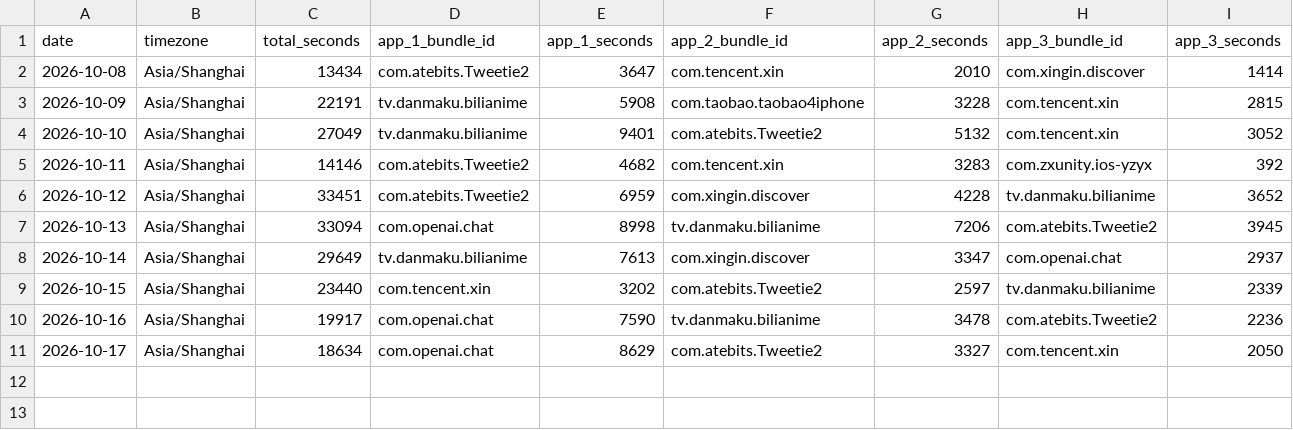
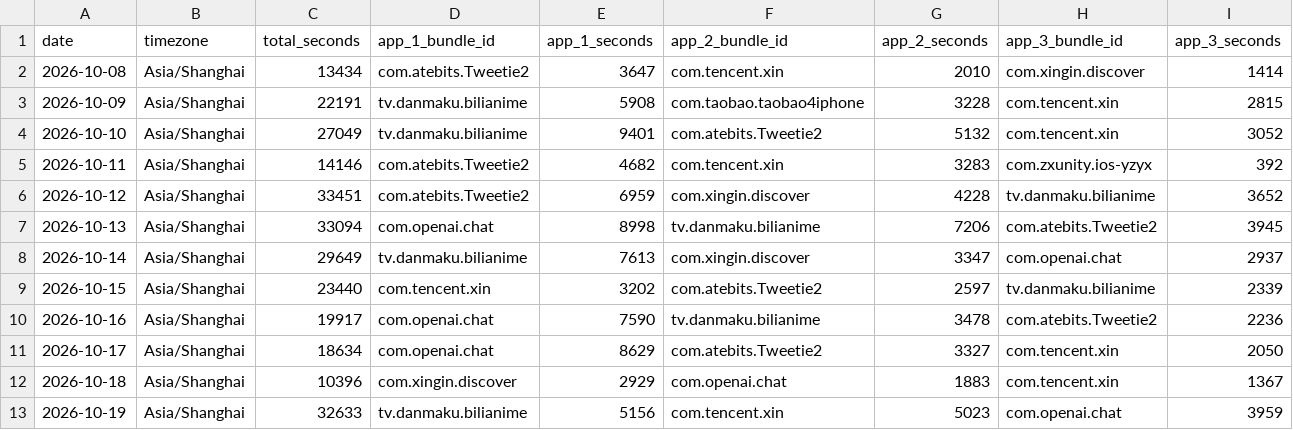
Before and after one commit to stacklix/storage, a CSV file: data/screen-time/2026.csv, drawn as a sheet; only a part is shown; rows hold the shown columns only; the diff names each change by its address in the sheet, - before the commit and + after, or states it on an @@ line.

Commit message:
Update screen-time: 2026-10-18 ~ 2026-10-19
Add missing dates: 2026-10-18, 2026-10-19

```diff
--- a/data/screen-time/2026.csv
+++ b/data/screen-time/2026.csv
+row 12: 2026-10-18 | Asia/Shanghai | 10396 | com.xingin.discover | 2929 | com.openai.chat | 1883 | com.tencent.xin | 1367
+row 13: 2026-10-19 | Asia/Shanghai | 32633 | tv.danmaku.bilianime | 5156 | com.tencent.xin | 5023 | com.openai.chat | 3959
```
